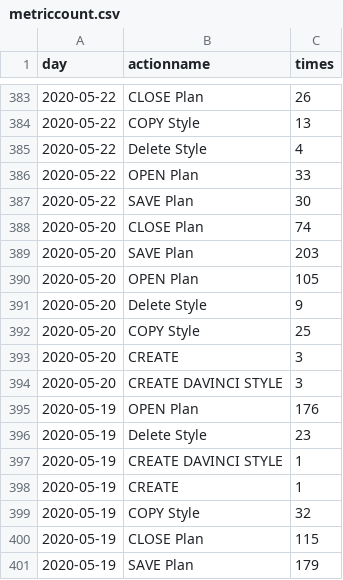
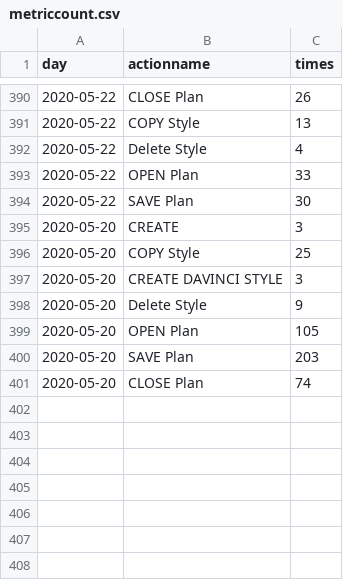
Before and after one commit to jasonzhuangdavinci/stadiumLogAnalysis, a CSV file: loadcsv/metriccount.csv, drawn as a sheet; only a part is shown, gaps mark what is left out; the diff covers the shown part only.

```diff
--- a/loadcsv/metriccount.csv
+++ b/loadcsv/metriccount.csv
@@ -387,15 +394,8 @@ day,actionname,times
 2020-05-22,SAVE Plan,30
+2020-05-20,CREATE,3
+2020-05-20,COPY Style,25
+2020-05-20,CREATE DAVINCI STYLE,3
+2020-05-20,Delete Style,9
+2020-05-20,OPEN Plan,105
+2020-05-20,SAVE Plan,203
 2020-05-20,CLOSE Plan,74
-2020-05-20,SAVE Plan,203
-2020-05-20,OPEN Plan,105
-2020-05-20,Delete Style,9
-2020-05-20,COPY Style,25
-2020-05-20,CREATE,3
-2020-05-20,CREATE DAVINCI STYLE,3
-2020-05-19,OPEN Plan,176
-2020-05-19,Delete Style,23
-2020-05-19,CREATE DAVINCI STYLE,1
-2020-05-19,CREATE,1
-2020-05-19,COPY Style,32
-2020-05-19,CLOSE Plan,115
-2020-05-19,SAVE Plan,179
```
Also changed, not shown: 7 added rows and 22 moved rows elsewhere in this file, loadcsv/reportcost.csv, loadcsv/reportcount.csv, 1 other file.
